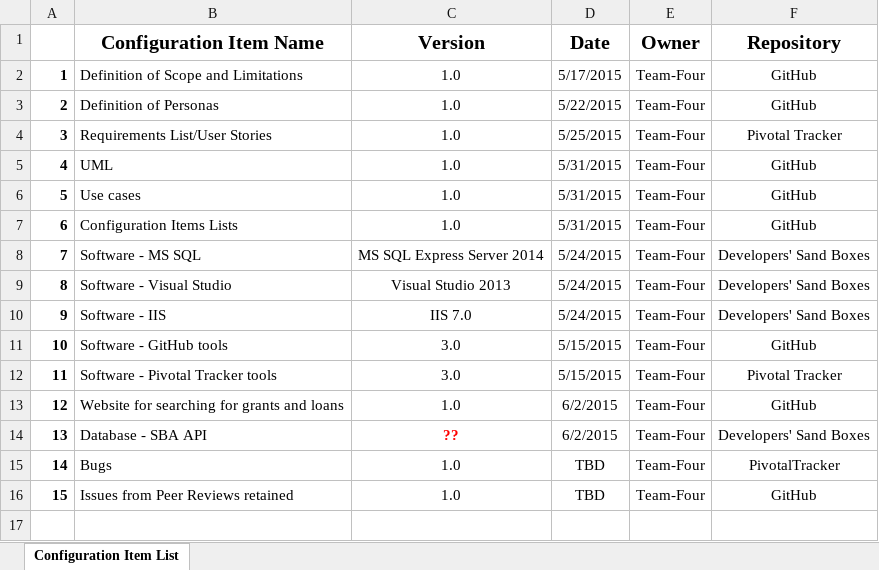
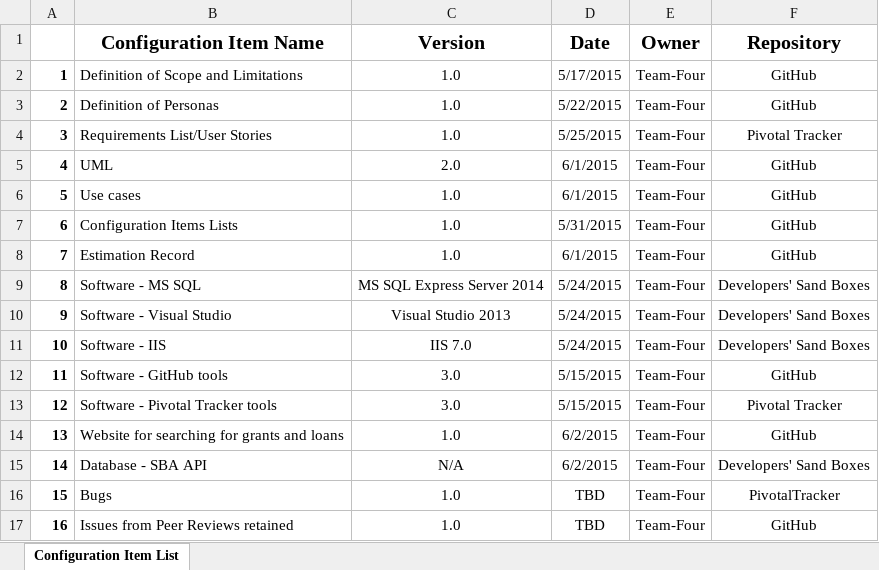
Before and after one commit to wshahzad/Team-Four, an Excel workbook: Documents/Deliverables Week 3/Configuration Items List v1.0.xlsx, sheet Configuration Item List, drawn as a sheet; values as stored, in another font and other column widths than the file's, no borders; addresses are those after the commit; the diff names each change by its address in the sheet, - before the commit and + after, or states it on an @@ line.

```diff
--- a/Documents/Deliverables Week 3/Configuration Items List v1.0.xlsx (sheet Configuration Item List)
+++ b/Documents/Deliverables Week 3/Configuration Items List v1.0.xlsx (sheet Configuration Item List)
-C5 (Version): 1.0
+C5 (Version): 2.0
-D5:D6 (Date): 5/31/2015
+D5:D6 (Date): 6/1/2015
+row 8: 7 | Estimation Record | 1.0 | 6/1/2015 | Team-Four | GitHub
@@ column A renumbered from row 9 down @@
-C15 (Version): ??
+C15 (Version): N/A
@@ C15 bold: on → off, text colour: #FF0000 → black @@
```
Also changed, not shown: 10 other files.
